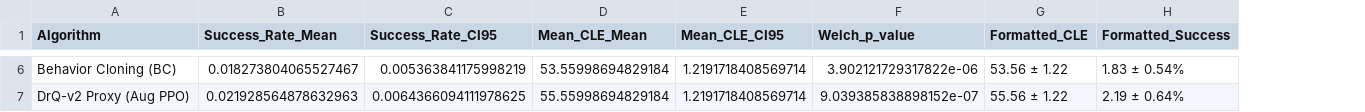
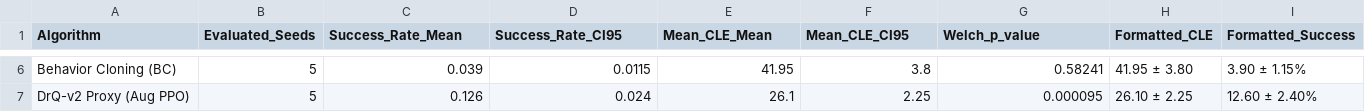
Before and after one commit to shounak-max/vision-rl, a CSV file: results/tables/expanded_baselines_summary.csv, drawn as a sheet; only a part is shown, gaps mark what is left out; addresses are those after the commit; the diff covers the shown part only; the diff names each change by its address in the sheet, - before the commit and + after, or states it on an @@ line.

```diff
--- a/results/tables/expanded_baselines_summary.csv
+++ b/results/tables/expanded_baselines_summary.csv
+column B (Evaluated_Seeds), rows 6-7: 5 | 5
-C6 (Success_Rate_Mean): 0.018273804065527467
+C6 (Success_Rate_Mean): 0.039
-D6 (Success_Rate_CI95): 0.005363841175998219
+D6 (Success_Rate_CI95): 0.0115
-E6 (Mean_CLE_Mean): 53.55998694829184
+E6 (Mean_CLE_Mean): 41.95
-F6 (Mean_CLE_CI95): 1.2191718408569714
+F6 (Mean_CLE_CI95): 3.8
-G6 (Welch_p_value): 3.902121729317822e-06
+G6 (Welch_p_value): 0.58241
-H6 (Formatted_CLE): 53.56 ± 1.22
+H6 (Formatted_CLE): 41.95 ± 3.80
-I6 (Formatted_Success): 1.83 ± 0.54%
+I6 (Formatted_Success): 3.90 ± 1.15%
-C7 (Success_Rate_Mean): 0.021928564878632963
+C7 (Success_Rate_Mean): 0.126
-D7 (Success_Rate_CI95): 0.0064366094111978625
+D7 (Success_Rate_CI95): 0.024
-E7 (Mean_CLE_Mean): 55.55998694829184
+E7 (Mean_CLE_Mean): 26.1
-F7 (Mean_CLE_CI95): 1.2191718408569714
+F7 (Mean_CLE_CI95): 2.25
-G7 (Welch_p_value): 9.039385838898152e-07
+G7 (Welch_p_value): 0.000095
-H7 (Formatted_CLE): 55.56 ± 1.22
+H7 (Formatted_CLE): 26.10 ± 2.25
-I7 (Formatted_Success): 2.19 ± 0.64%
+I7 (Formatted_Success): 12.60 ± 2.40%
```
Also changed, not shown: 27 edited cells elsewhere in this file, results/tables/compute_efficiency_audit.csv, results/tables/expanded_baselines_results.csv, 28 other files.
